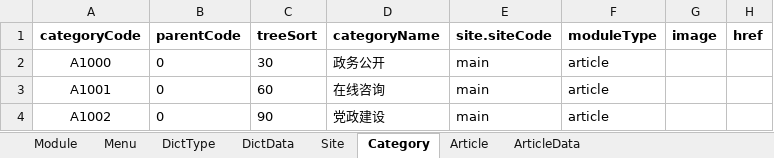
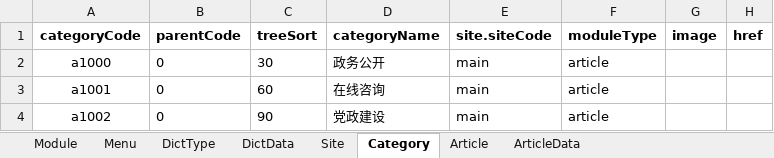
Before and after one commit to thinkgem/jeesite, an Excel workbook: modules/cms/src/main/java/com/jeesite/modules/cms/db/InitCmsData.xlsx, sheet Category, drawn as a sheet; only a part is shown; values as stored, in another font and other column widths than the file's, no borders; the diff names each change by its address in the sheet, - before the commit and + after, or states it on an @@ line.

```diff
--- a/modules/cms/src/main/java/com/jeesite/modules/cms/db/InitCmsData.xlsx (sheet Category)
+++ b/modules/cms/src/main/java/com/jeesite/modules/cms/db/InitCmsData.xlsx (sheet Category)
-A2 (categoryCode): A1000
+A2 (categoryCode): a1000
-A3 (categoryCode): A1001
+A3 (categoryCode): a1001
-A4 (categoryCode): A1002
+A4 (categoryCode): a1002
```
Also changed, not shown: sheet Article, sheet ArticleData, sheet Site, 4 other files.
